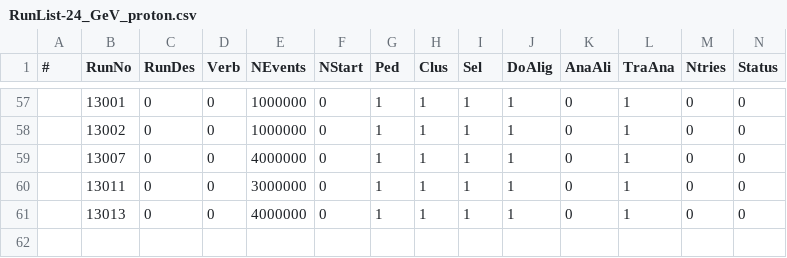
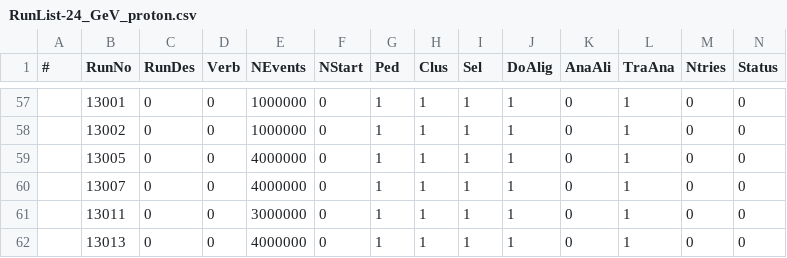
Before and after one commit to diamondIPP/StripTelescopeHelperScripts, a CSV file: jobCommitter/csvs/RunList-24_GeV_proton.csv, drawn as a sheet; only a part is shown, gaps mark what is left out; rows hold the shown columns only; the diff names each change by its address in the sheet, - before the commit and + after, or states it on an @@ line.

Commit message:
add August 2008 run of CD113

```diff
--- a/jobCommitter/csvs/RunList-24_GeV_proton.csv
+++ b/jobCommitter/csvs/RunList-24_GeV_proton.csv
+row 59:  | 13005 | 0 | 0 | 4000000 | 0 | 1 | 1 | 1 | 1 | 0 | 1 | 0 | 0
```
